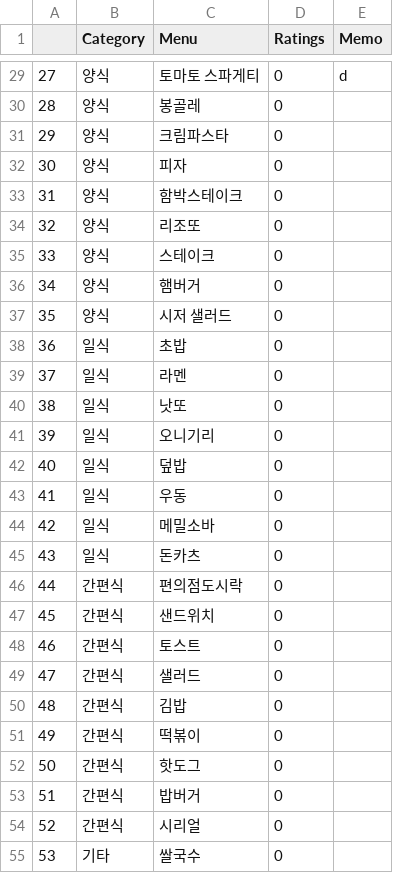
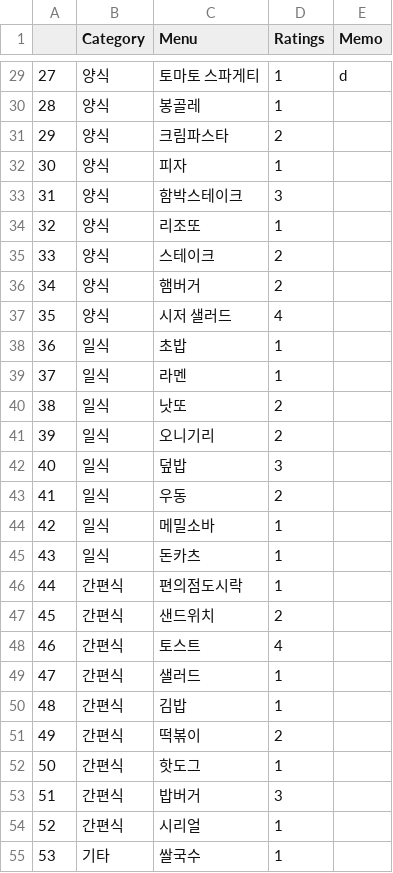
Before and after one commit to user5497/PY202309-P, a CSV file: Sources/menus.csv, drawn as a sheet; only a part is shown, gaps mark what is left out; the diff covers the shown part only.

```diff
--- a/Sources/menus.csv
+++ b/Sources/menus.csv
@@ -29,27 +29,27 @@
-27,양식,토마토 스파게티,0,d
-28,양식, 봉골레,0,
-29,양식,크림파스타,0,
-30,양식,피자,0,
-31,양식,함박스테이크,0,
-32,양식,리조또,0,
-33,양식,스테이크,0,
-34,양식,햄버거,0,
-35,양식,시저 샐러드,0,
-36,일식,초밥,0,
-37,일식,라멘,0,
-38,일식,낫또,0,
-39,일식,오니기리,0,
-40,일식,덮밥,0,
-41,일식,우동,0,
-42,일식,메밀소바,0,
-43,일식,돈카츠,0,
-44,간편식,편의점도시락,0,
-45,간편식,샌드위치,0,
-46,간편식,토스트,0,
-47,간편식,샐러드,0,
-48,간편식,김밥,0,
-49,간편식,떡볶이,0,
-50,간편식,핫도그,0,
-51,간편식,밥버거,0,
-52,간편식,시리얼,0,
-53,기타,쌀국수,0,
+27,양식,토마토 스파게티,1,d
+28,양식, 봉골레,1,
+29,양식,크림파스타,2,
+30,양식,피자,1,
+31,양식,함박스테이크,3,
+32,양식,리조또,1,
+33,양식,스테이크,2,
+34,양식,햄버거,2,
+35,양식,시저 샐러드,4,
+36,일식,초밥,1,
+37,일식,라멘,1,
+38,일식,낫또,2,
+39,일식,오니기리,2,
+40,일식,덮밥,3,
+41,일식,우동,2,
+42,일식,메밀소바,1,
+43,일식,돈카츠,1,
+44,간편식,편의점도시락,1,
+45,간편식,샌드위치,2,
+46,간편식,토스트,4,
+47,간편식,샐러드,1,
+48,간편식,김밥,1,
+49,간편식,떡볶이,2,
+50,간편식,핫도그,1,
+51,간편식,밥버거,3,
+52,간편식,시리얼,1,
+53,기타,쌀국수,1,
```
Also changed, not shown: 35 edited cells elsewhere in this file, 6 other files.
